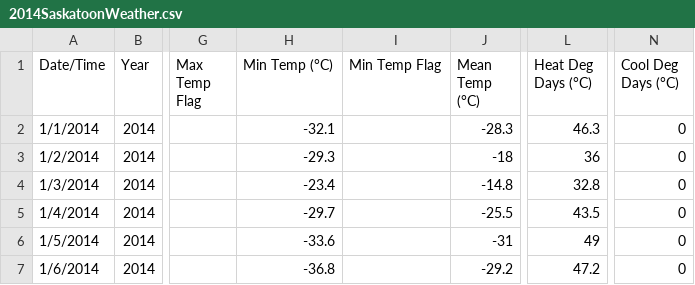
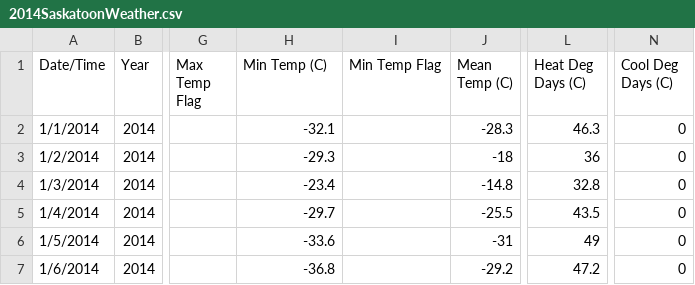
Before and after one commit to AhmadMobin/SaskKids_RoundA, a CSV file: 2014SaskatoonWeather.csv, drawn as a sheet; only a part is shown, gaps mark what is left out; the diff names each change by its address in the sheet, - before the commit and + after, or states it on an @@ line.

```diff
--- a/2014SaskatoonWeather.csv
+++ b/2014SaskatoonWeather.csv
-H1: Min Temp (°C)
+H1: Min Temp (C)
-J1: Mean Temp (°C)
+J1: Mean Temp (C)
-L1: Heat Deg Days (°C)
+L1: Heat Deg Days (C)
-N1: Cool Deg Days (°C)
+N1: Cool Deg Days (C)
```
Also changed, not shown: 2015SaskatoonWeather.csv.
